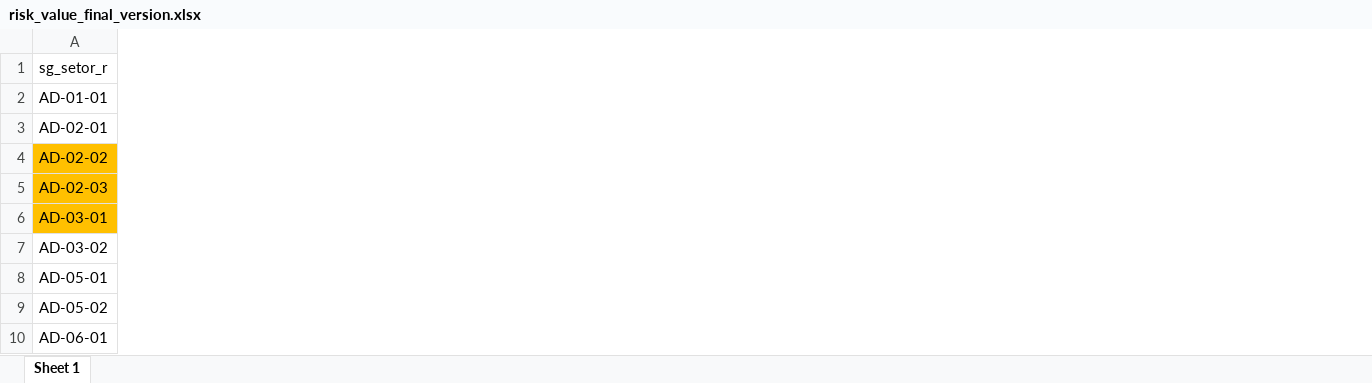
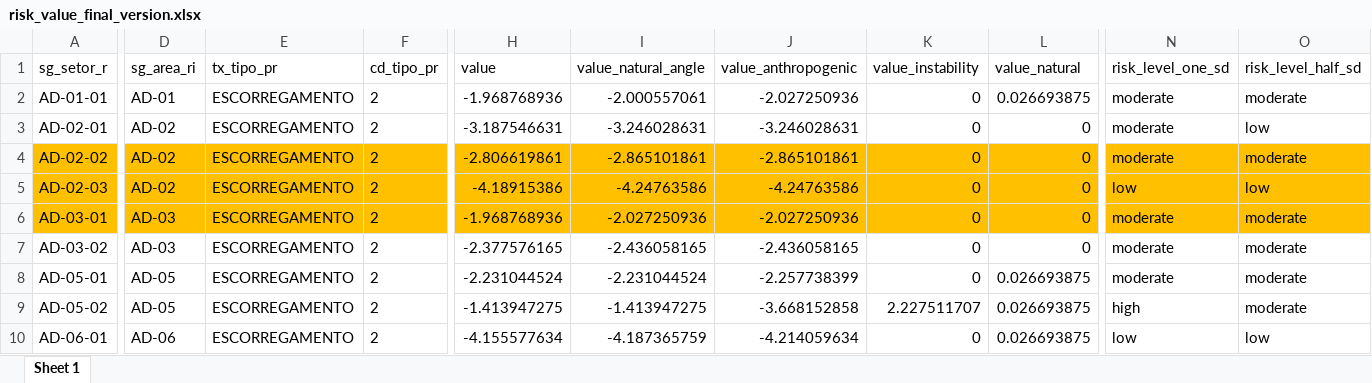
Before and after one commit to ericagoto/BGM, an Excel workbook: risk_value_final_version.xlsx, sheet Sheet 1, drawn as a sheet; only a part is shown, gaps mark what is left out; values as stored, in another font and other column widths than the file's, no borders; the diff covers the shown part only; the diff names each change by its address in the sheet, - before the commit and + after, or states it on an @@ line.

```diff
--- a/risk_value_final_version.xlsx (sheet Sheet 1)
+++ b/risk_value_final_version.xlsx (sheet Sheet 1)
@@ column D (sg_area_ri) unhidden, rows 2-10: AD-01 | AD-02 | AD-02 | AD-02 | AD-03 | AD-03 | AD-05 | AD-05 | AD-06 @@
@@ column E (tx_tipo_pr) unhidden, rows 2-10: all ESCORREGAMENTO @@
@@ column F (cd_tipo_pr) unhidden, rows 2-10: all 2 @@
@@ column H (value) unhidden, rows 2-10: -1.968768936 | -3.187546631 | -2.806619861 | -4.18915386 | -1.968768936 | -2.377576165 | -2.231044524 | -1.413947275 | -4.155577634 @@
@@ column I (value_natural_angle) unhidden, rows 2-10: -2.000557061 | -3.246028631 | -2.865101861 | -4.24763586 | -2.027250936 | -2.436058165 | -2.231044524 | -1.413947275 | -4.187365759 @@
@@ column J (value_anthropogenic) unhidden, rows 2-10: -2.027250936 | -3.246028631 | -2.865101861 | -4.24763586 | -2.027250936 | -2.436058165 | -2.257738399 | -3.668152858 | -4.214059634 @@
@@ column K (value_instability) unhidden, rows 2-10: 0 | 0 | 0 | 0 | 0 | 0 | 0 | 2.227511707 | 0 @@
@@ column L (value_natural) unhidden, rows 2-10: 0.026693875 | 0 | 0 | 0 | 0 | 0 | 0.026693875 | 0.026693875 | 0.026693875 @@
@@ column N (risk_level_one_sd) unhidden, rows 2-10: moderate | moderate | moderate | low | moderate | moderate | moderate | high | low @@
@@ column O (risk_level_half_sd) unhidden, rows 2-10: moderate | low | moderate | low | moderate | moderate | moderate | moderate | low @@
```
Also changed, not shown: 3 added columns elsewhere in this sheet, weight_normalized.xlsx, 8 other files.
